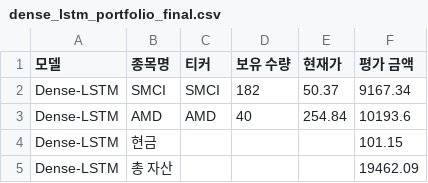
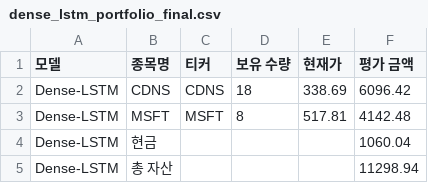
Before and after one commit to chesin1/stock_ai_trading_us, a CSV file: data/dense_lstm_portfolio_final.csv, drawn as a sheet.

```diff
--- a/data/dense_lstm_portfolio_final.csv
+++ b/data/dense_lstm_portfolio_final.csv
@@ -1,5 +1,5 @@
 모델,종목명,티커,보유 수량,현재가,평가 금액
-Dense-LSTM,SMCI,SMCI,182,50.37,9167.34
-Dense-LSTM,AMD,AMD,40,254.84,10193.6
-Dense-LSTM,현금,,,,101.15
-Dense-LSTM,총 자산,,,,19462.09
+Dense-LSTM,CDNS,CDNS,18,338.69,6096.42
+Dense-LSTM,MSFT,MSFT,8,517.81,4142.48
+Dense-LSTM,현금,,,,1060.04
+Dense-LSTM,총 자산,,,,11298.94
```
Also changed, not shown: data/gb_1d_portfolio_final.csv, data/gb_20d_portfolio_final.csv, 44 other files.
